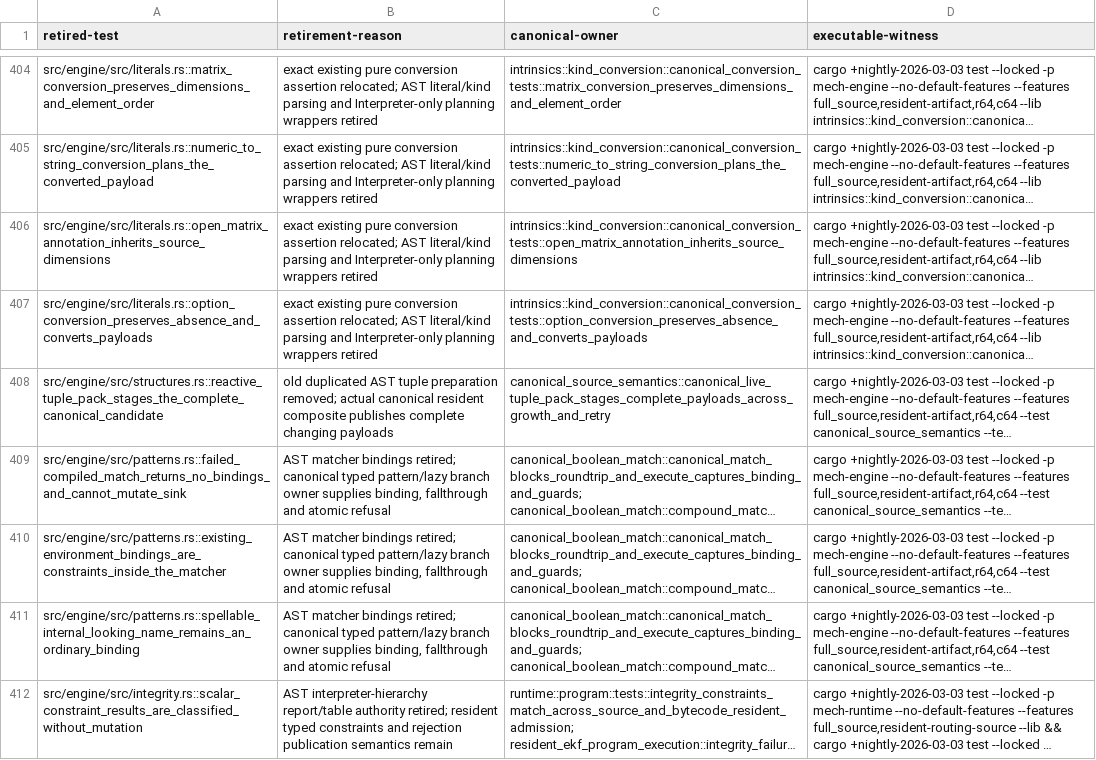
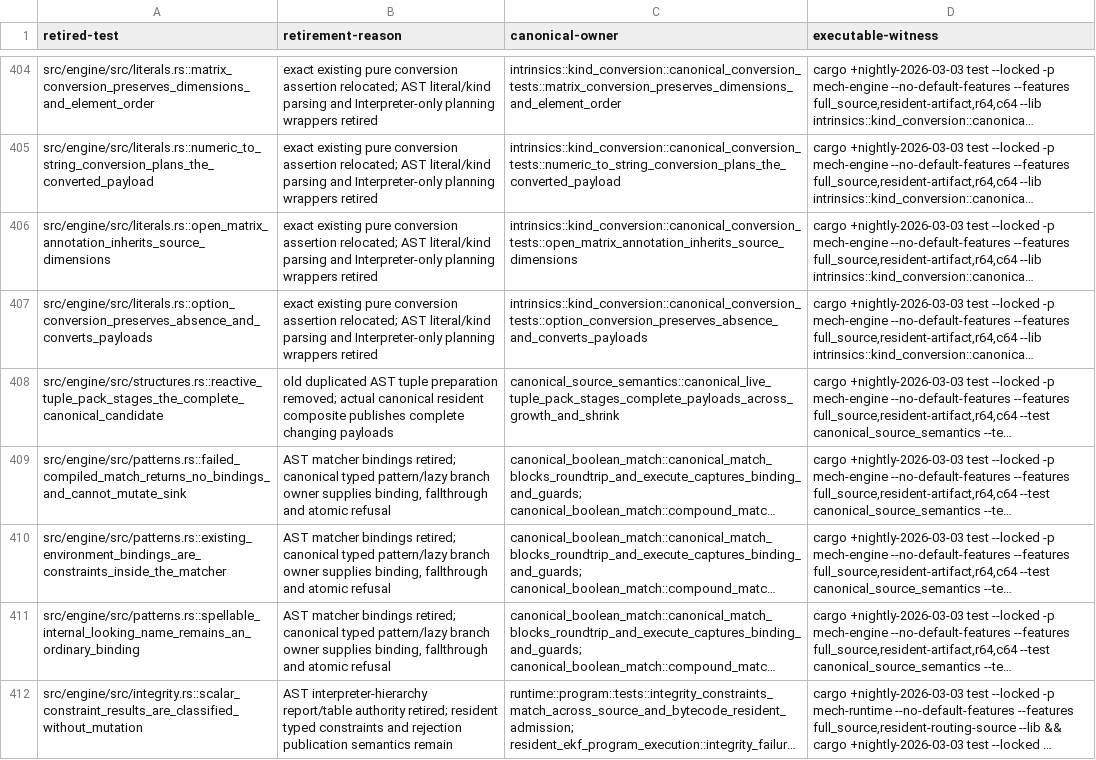
Before and after one commit to mech-lang/mech, a TSV file: docs/design/grammar-audit/deleted-parser-test-migration.tsv, drawn as a sheet; only a part is shown, gaps mark what is left out; long unchanged cells end in …; the diff names each change by its address in the sheet, - before the commit and + after, or states it on an @@ line.

Commit message:
test(s8c): use admitted string inputs in canonical tuple witness [skip ci]

```diff
--- a/docs/design/grammar-audit/deleted-parser-test-migration.tsv
+++ b/docs/design/grammar-audit/deleted-parser-test-migration.tsv
-C408 (canonical-owner): canonical_source_semantics::canonical_live_tuple_pack_stages_complete_payloads_across_growth_and_retry
+C408 (canonical-owner): canonical_source_semantics::canonical_live_tuple_pack_stages_complete_payloads_across_growth_and_shrink
```
Also changed, not shown: 1 other file.
